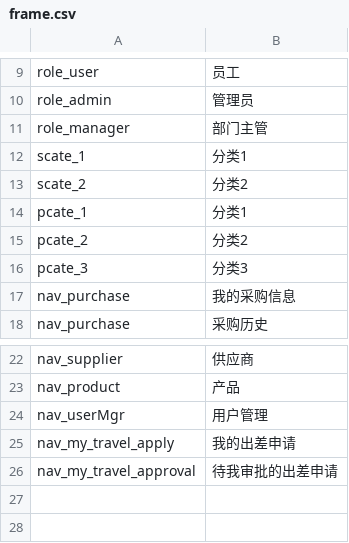
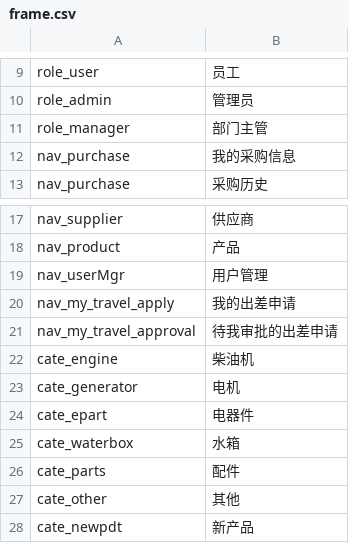
Before and after one commit to zixinjian/webo_dev, a CSV file: conf/lang/frame.csv, drawn as a sheet; only a part is shown, gaps mark what is left out.

```diff
--- a/conf/lang/frame.csv
+++ b/conf/lang/frame.csv
@@ -11,7 +11,2 @@
 role_manager,部门主管
-"scate_1",分类1
-"scate_2",分类2
-"pcate_1",分类1
-"pcate_2",分类2
-"pcate_3",分类3
 nav_purchase,我的采购信息
@@ -26 +21,8 @@ nav_my_travel_apply,我的出差申请
 nav_my_travel_approval,待我审批的出差申请
+cate_engine,柴油机
+cate_generator,电机
+cate_epart,电器件
+cate_waterbox,水箱
+cate_parts,配件
+cate_other,其他
+cate_newpdt,新产品
```
Also changed, not shown: conf/item/fields/journal.csv, conf/item/fields/product.csv, 31 other files.
